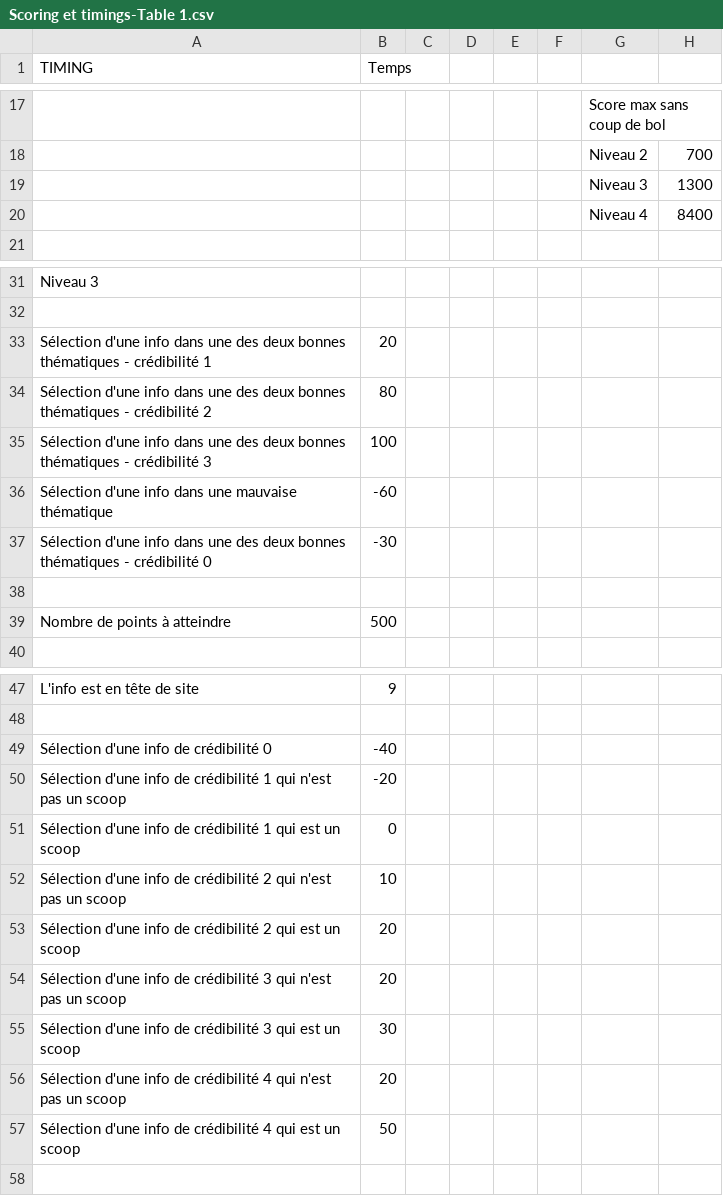
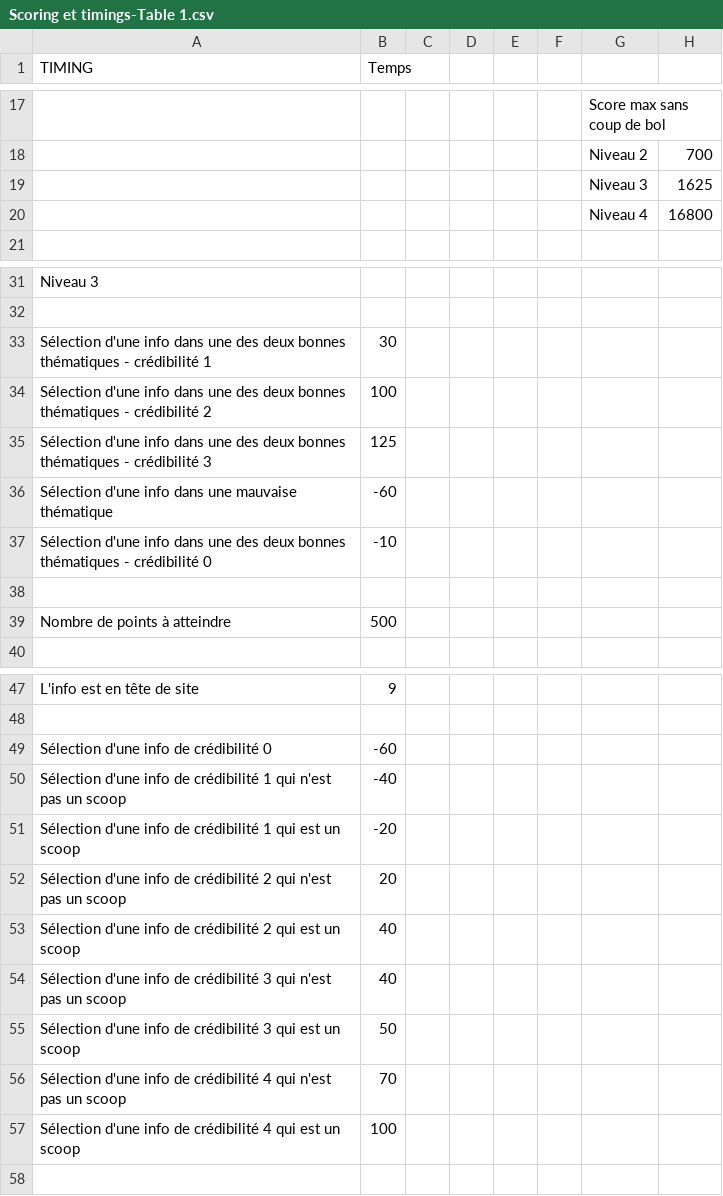
Before and after one commit to Mahi-Mahi/FTV-NewsGame, a CSV file: _data/BDD_newsgame/Scoring et timings-Table 1.csv, drawn as a sheet; only a part is shown, gaps mark what is left out; the diff names each change by its address in the sheet, - before the commit and + after, or states it on an @@ line.

```diff
--- a/_data/BDD_newsgame/Scoring et timings-Table 1.csv
+++ b/_data/BDD_newsgame/Scoring et timings-Table 1.csv
-H19: 1300
+H19: 1625
-H20: 8400
+H20: 16800
-B33 (Temps): 20
+B33 (Temps): 30
-B34 (Temps): 80
+B34 (Temps): 100
-B35 (Temps): 100
+B35 (Temps): 125
-B37 (Temps): -30
+B37 (Temps): -10
-B49 (Temps): -40
+B49 (Temps): -60
-B50 (Temps): -20
+B50 (Temps): -40
-B51 (Temps): 0
+B51 (Temps): -20
-B52 (Temps): 10
+B52 (Temps): 20
-B53:B54 (Temps): 20
+B53:B54 (Temps): 40
-B55 (Temps): 30
+B55 (Temps): 50
-B56 (Temps): 20
+B56 (Temps): 70
-B57 (Temps): 50
+B57 (Temps): 100
```
Also changed, not shown: _data/BDD_newsgame/Contacts-Table 1.csv, _data/BDD_newsgame/Infos-Table 1.csv, 10 other files.
